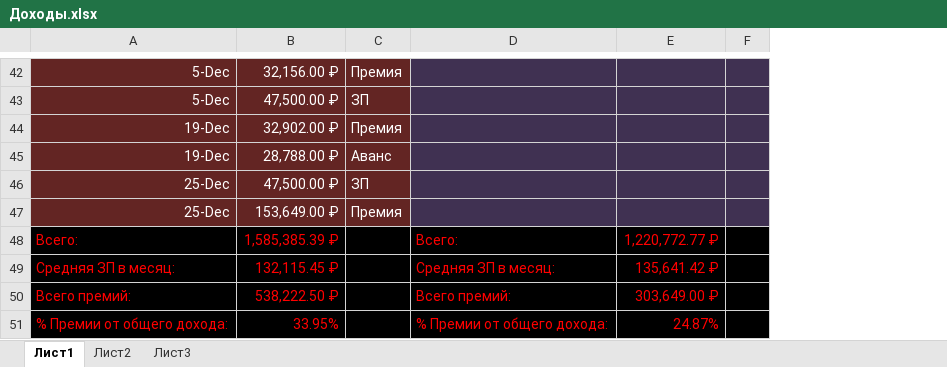
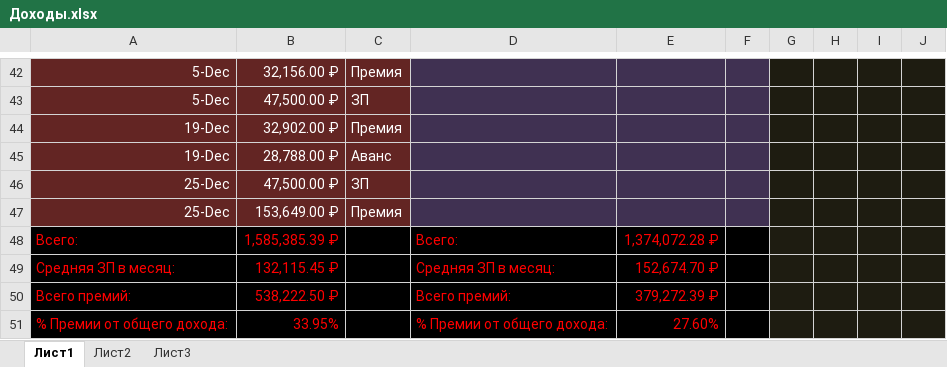
Before and after one commit to EugenySobyanin/Repository_1, an Excel workbook: Другое/2026/Доходы.xlsx, sheet Лист1, drawn as a sheet; only a part is shown, gaps mark what is left out; values as stored, in another font and other column widths than the file's, no borders; the diff covers the shown part only; the diff names each change by its address in the sheet, - before the commit and + after, or states it on an @@ line.

```diff
--- a/Другое/2026/Доходы.xlsx (sheet Лист1)
+++ b/Другое/2026/Доходы.xlsx (sheet Лист1)
+column G, empty
+column H, empty
+column I, empty
+column J, empty
-E48: 1,220,772.77 ₽
+E48: 1,374,072.28 ₽
-E49: 135,641.42 ₽
+E49: 152,674.70 ₽
-E50: 303,649.00 ₽
+E50: 379,272.39 ₽
-E51: 24.87%
+E51: 27.60%
```
Also changed, not shown: 9 edited cells and cell formats elsewhere in this sheet, 5 other files.
